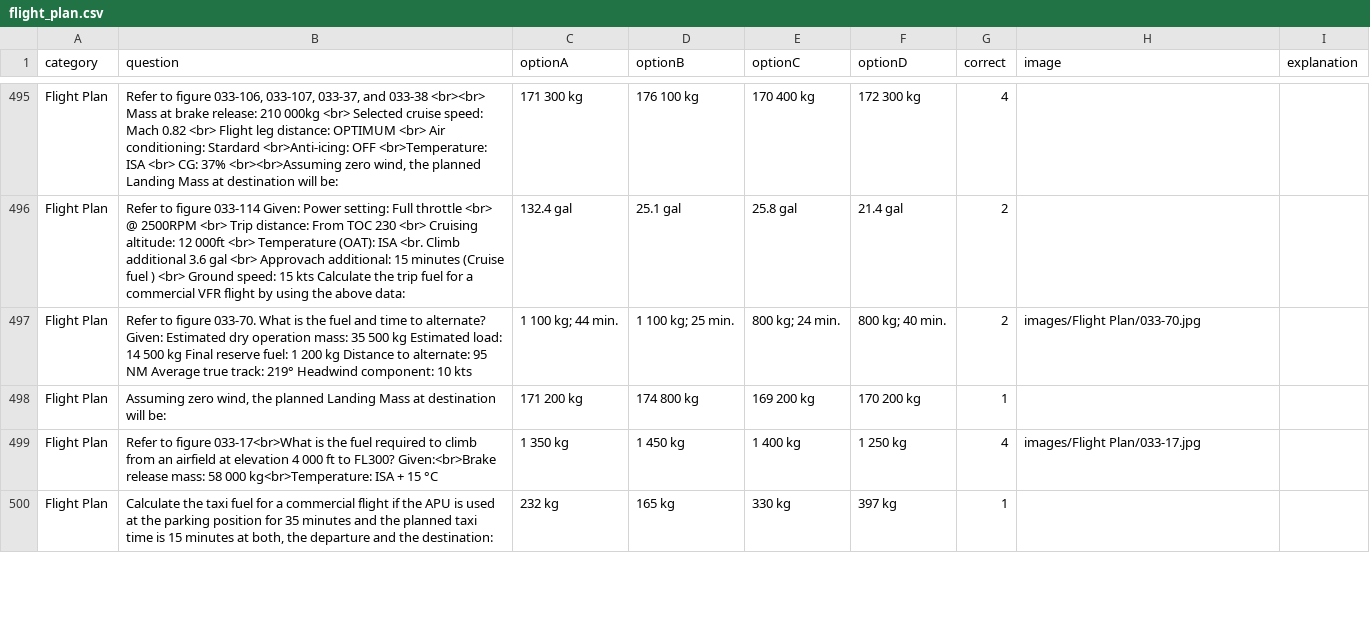
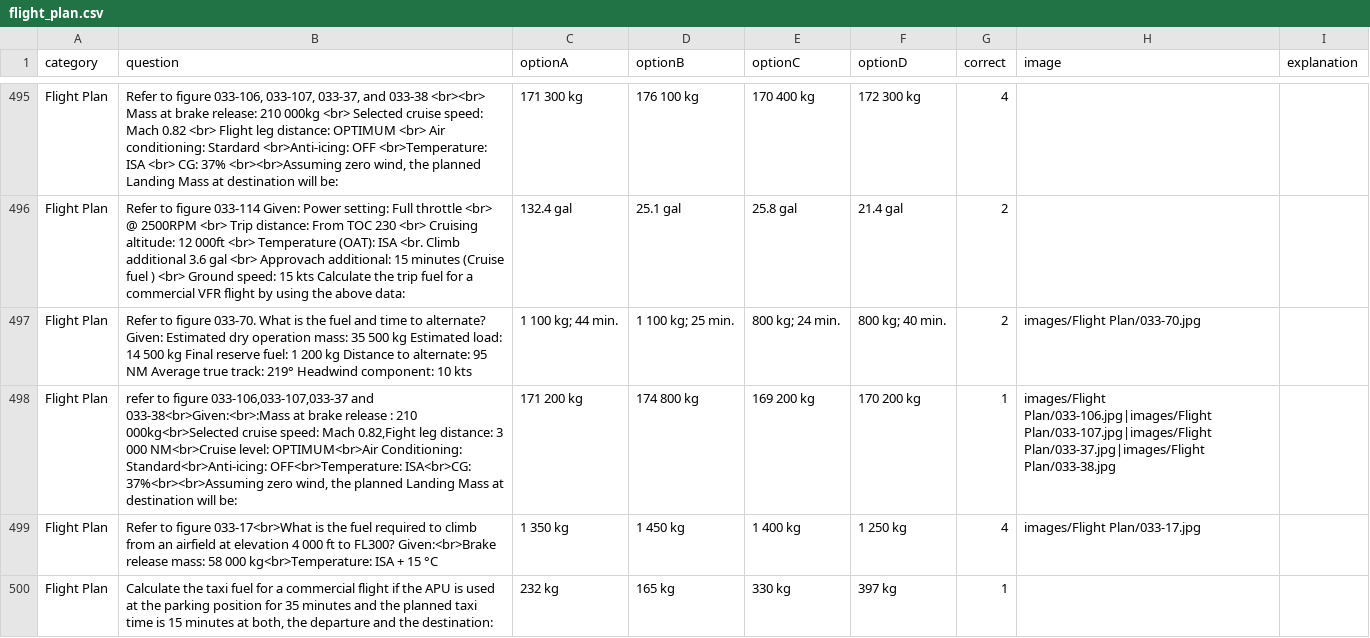
Before and after one commit to Georgesk1997/ETIHAD, a CSV file: categories/flight_plan.csv, drawn as a sheet; only a part is shown, gaps mark what is left out; the diff covers the shown part only.

Commit message:
Update flight_plan.csv

```diff
--- a/categories/flight_plan.csv
+++ b/categories/flight_plan.csv
@@ -497,3 +497,3 @@ Flight Plan,Refer to figure 033-114 Given: Power setting: Full throttle <br> @ 2
 Flight Plan,"Refer to figure 033-70. What is the fuel and time to alternate? Given: Estimated dry operation mass: 35 500 kg Estimated load: 14 500 kg Final reserve fuel: 1 200 kg Distance to alternate: 95 NM Average true track: 219° Headwind component: 10 kts","1 100 kg; 44 min.","1 100 kg; 25 min.","800 kg; 24 min.","800 kg; 40 min.",2,images/Flight Plan/033-70.jpg,
-Flight Plan,"Assuming zero wind, the planned Landing Mass at destination will be:",171 200 kg,174 800 kg,169 200 kg,170 200 kg,1,,
+Flight Plan,"refer to figure 033-106,033-107,033-37 and 033-38<br>Given:<br>:Mass at brake release : 210 000kg<br>Selected cruise speed: Mach 0.82,Fight leg distance: 3 000 NM<br>Cruise level: OPTIMUM<br>Air Conditioning: Standard<br>Anti-icing: OFF<br>Temperature: ISA<br>CG: 37%<br><br>Assuming zero wind, the planned Landing Mass at destination will be:",171 200 kg,174 800 kg,169 200 kg,170 200 kg,1,images/Flight Plan/033-106.jpg|images/Flight Plan/033-107.jpg|images/Flight Plan/033-37.jpg|images/Flight Plan/033-38.jpg,
 Flight Plan,Refer to figure 033-17<br>What is the fuel required to climb from an airfield at elevation 4 000 ft to FL300? Given:<br>Brake release mass: 58 000 kg<br>Temperature: ISA + 15 °C,1 350 kg,1 450 kg,1 400 kg,1 250 kg,4,images/Flight Plan/033-17.jpg,
```
Also changed, not shown: 5 edited cells elsewhere in this file.
